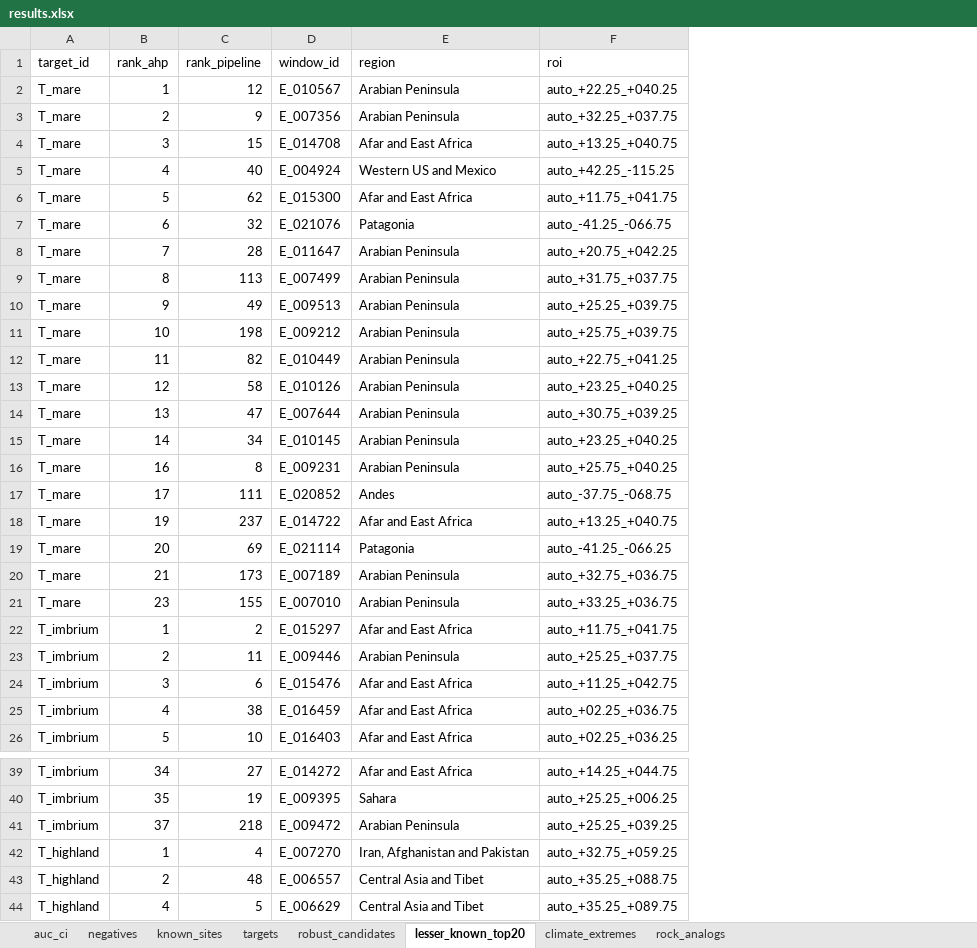
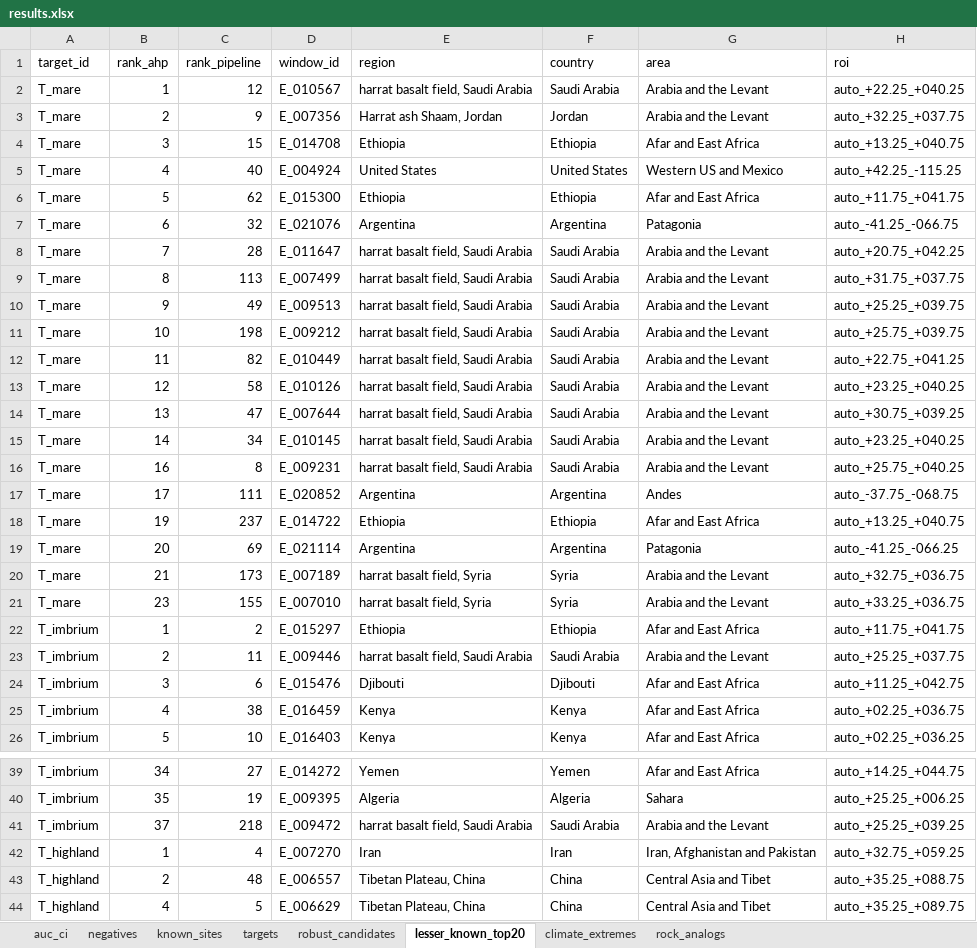
Before and after one commit to shoemaker-spaceapps/shoemaker-spaceapps.github.io, an Excel workbook: results/results.xlsx, sheet lesser_known_top20, drawn as a sheet; only a part is shown, gaps mark what is left out; values as stored, in another font and other column widths than the file's, no borders; addresses are those after the commit; the diff covers the shown part only; the diff names each change by its address in the sheet, - before the commit and + after, or states it on an @@ line.

Commit message:
Country labels from Natural Earth admin-0 polygons
Every window gets a Natural Earth country; one label per window is used in
all tables, cards and texts. Fixes the Khoy window (Iran, not Türkiye),
names the Karacadağ windows consistently and replaces Arabian Peninsula
with country names. Adds a label check to check_pages.py.

```diff
--- a/results/results.xlsx (sheet lesser_known_top20)
+++ b/results/results.xlsx (sheet lesser_known_top20)
+column E (region), rows 2-26: harrat basalt field, Saudi Arabia | Harrat ash Shaam, Jordan | Ethiopia | United States | Ethiopia | Argentina | harrat basalt field, Saudi Arabia | harrat basalt field, Saudi Arabia | harrat basalt field, Saudi Arabia | harrat basalt field, Saudi Arabia | harrat basalt field, Saudi Arabia | harrat basalt field, Saudi Arabia | harrat basalt field, Saudi Arabia | harrat basalt field, Saudi Arabia | harrat basalt field, Saudi Arabia | Argentina | Ethiopia | Argentina | harrat basalt field, Syria | harrat basalt field, Syria | Ethiopia | harrat basalt field, Saudi Arabia | Djibouti | Kenya | Kenya; rows 39-44: Yemen | Algeria | harrat basalt field, Saudi Arabia | Iran | Tibetan Plateau, China | Tibetan Plateau, China
+column F (country), rows 2-26: Saudi Arabia | Jordan | Ethiopia | United States | Ethiopia | Argentina | Saudi Arabia | Saudi Arabia | Saudi Arabia | Saudi Arabia | Saudi Arabia | Saudi Arabia | Saudi Arabia | Saudi Arabia | Saudi Arabia | Argentina | Ethiopia | Argentina | Syria | Syria | Ethiopia | Saudi Arabia | Djibouti | Kenya | Kenya; rows 39-44: Yemen | Algeria | Saudi Arabia | Iran | China | China
-G1: region
+G1: area
-G2:G3 (area): Arabian Peninsula
+G2:G3 (area): Arabia and the Levant
-G8:G16 (area): Arabian Peninsula
+G8:G16 (area): Arabia and the Levant
-G20:G21 (area): Arabian Peninsula
+G20:G21 (area): Arabia and the Levant
-G23 (area): Arabian Peninsula
+G23 (area): Arabia and the Levant
-G41 (area): Arabian Peninsula
+G41 (area): Arabia and the Levant
```
Also changed, not shown: 18 edited cells elsewhere in this sheet, sheet rock_analogs, sheet robust_candidates, sheet climate_extremes, 22 other files.
